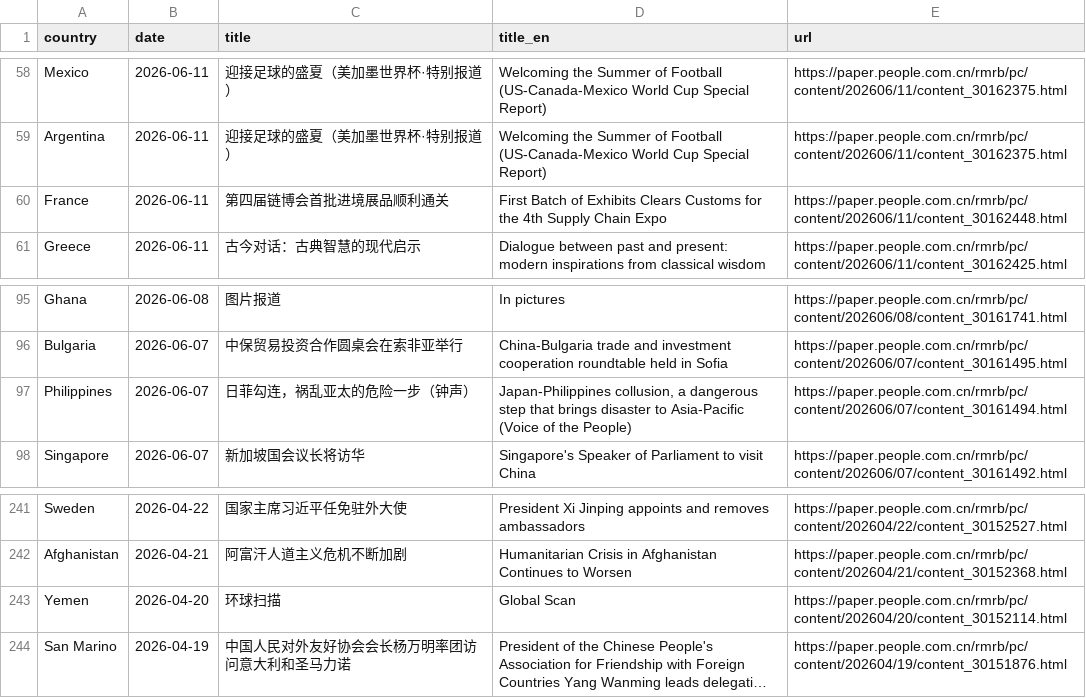
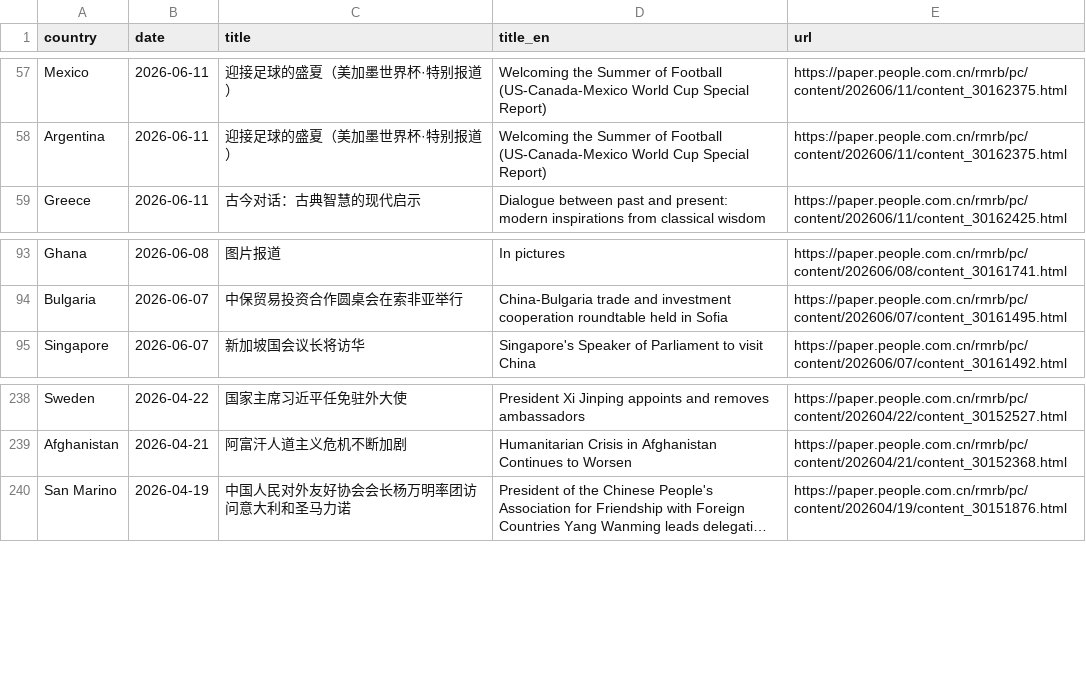
Before and after one commit to siuheiwo/china-foreign-rhetoric-observatory, a CSV file: recent_titles.csv, drawn as a sheet; only a part is shown, gaps mark what is left out; long unchanged cells end in …; removed rows and columns are numbered as before the commit, all else as after; the diff covers the shown part only; the diff names each change by its address in the sheet, - before the commit and + after, or states it on an @@ line.

```diff
--- a/recent_titles.csv
+++ b/recent_titles.csv
-row 60: France | 2026-06-11 | 第四届链博会首批进境展品顺利通关 | First Batch of Exhibits Clears Customs for the 4th Supply Chain Expo | https://paper.people.com.cn/rmrb/pc/content/202606/11/content_30162448.html
-row 97: Philippines | 2026-06-07 | 日菲勾连，祸乱亚太的危险一步（钟声） | Japan-Philippines collusion, a dangerous step that brings disaster to Asia-Pacific (Voice of the People) | https://paper.people.com.cn/rmrb/pc/content/202606/07/content_30161494.html
-row 243: Yemen | 2026-04-20 | 环球扫描 | Global Scan | https://paper.people.com.cn/rmrb/pc/content/202604/20/content_30152114.html
```
Also changed, not shown: 5 added rows, 6 removed rows and 14 edited cells elsewhere in this file, alarms.csv, negative_titles.csv, 1 other file.
